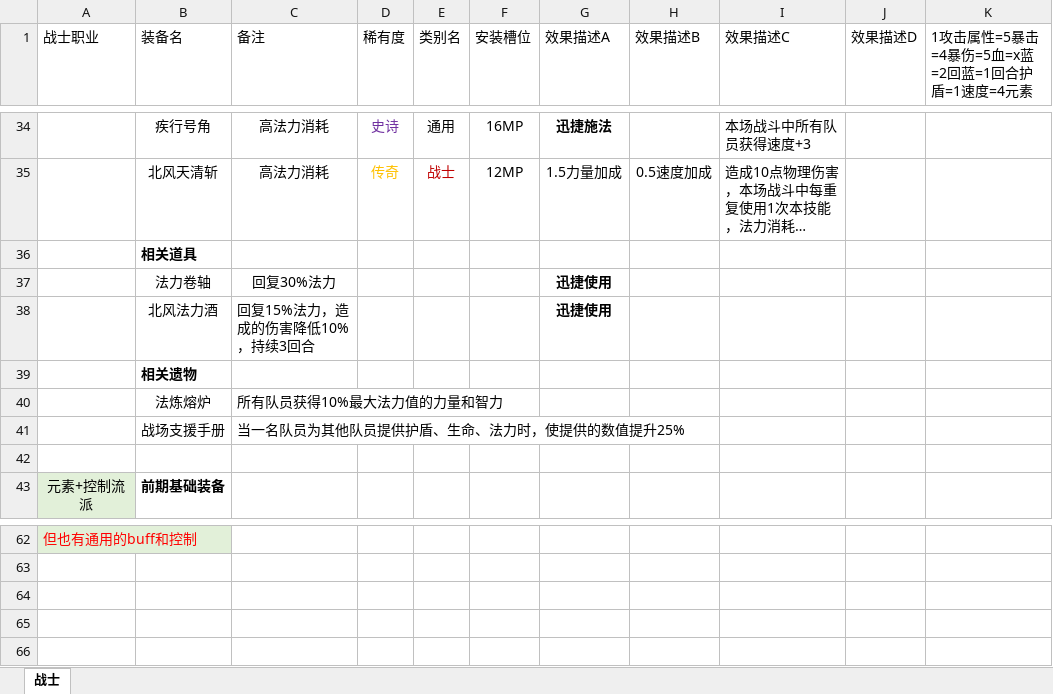
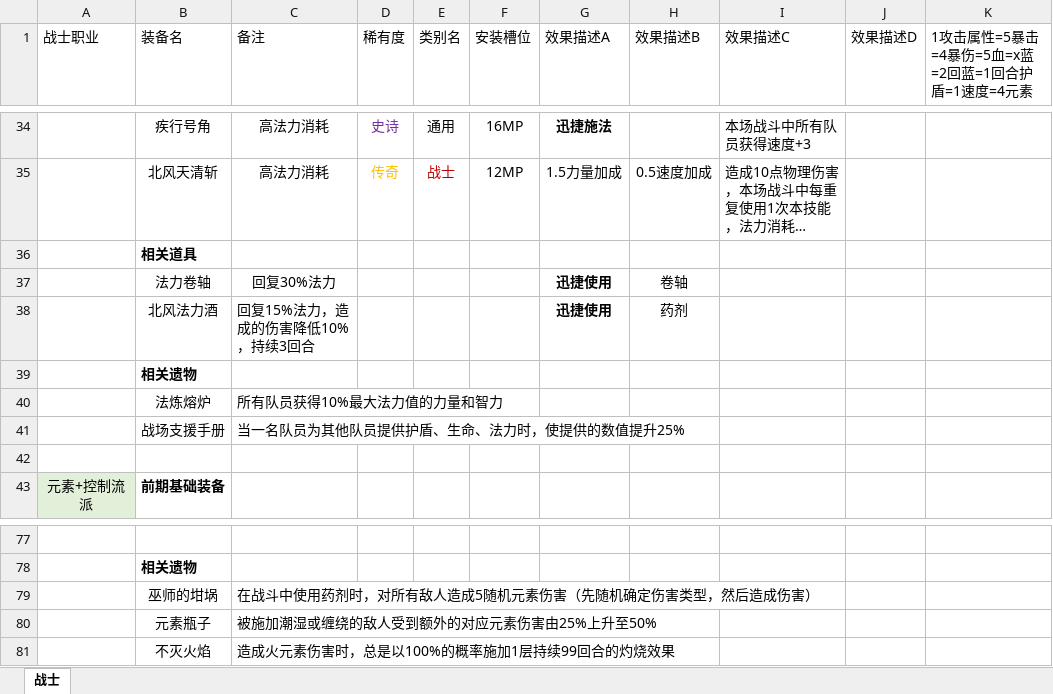
Before and after one commit to TianxingGame/design_document, an Excel workbook: 装备、技能、遗物和道具.xlsx, sheet 战士, drawn as a sheet; only a part is shown, gaps mark what is left out; long unchanged cells end in …; values as stored, in another font and other column widths than the file's, no borders; addresses are those after the commit; the diff covers the shown part only; the diff names each change by its address in the sheet, - before the commit and + after, or states it on an @@ line.

```diff
--- a/装备、技能、遗物和道具.xlsx (sheet 战士)
+++ b/装备、技能、遗物和道具.xlsx (sheet 战士)
-H37 (效果描述B): (empty)
+H37 (效果描述B): 卷轴
-H38 (效果描述B): (empty)
+H38 (效果描述B): 药剂
-A77 (战士职业): 但也有通用的buff和控制
+A77 (战士职业): (empty)
-A77 fill: #E2F0D9
+A77 fill: none
+row 78:  | 相关遗物
+row 79:  | 巫师的坩埚 | 在战斗中使用药剂时，对所有敌人造成5随机元素伤害（先随机确定伤害类型，然后造成伤害）
+row 80:  | 元素瓶子 | 被施加潮湿或缠绕的敌人受到额外的对应元素伤害由25%上升至50%
+row 81:  | 不灭火焰 | 造成火元素伤害时，总是以100%的概率施加1层持续99回合的灼烧效果
```
Also changed, not shown: 24 added rows, 9 removed rows and 2 edited cells elsewhere in this sheet, 基础属性和特殊效果.xlsx, 草稿-装备.xlsx, 2 other files.
